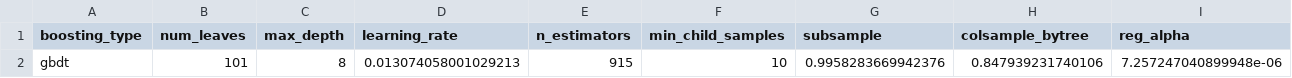
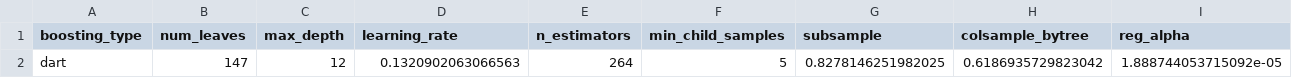
Before and after one commit to khalidasdsju/Developing-Machine-Learning-Model-for-Early-Detection-of-Heart-Failure-2025, a CSV file: heart_failure_detection/artifacts/model_optimization/top_25_features/lightgbm/lightgbm_best_params.csv, drawn as a sheet; only a part is shown; removed rows and columns are numbered as before the commit, all else as after; rows hold the shown columns only; the diff names each change by its address in the sheet, - before the commit and + after, or states it on an @@ line.

```diff
--- a/heart_failure_detection/artifacts/model_optimization/top_25_features/lightgbm/lightgbm_best_params.csv
+++ b/heart_failure_detection/artifacts/model_optimization/top_25_features/lightgbm/lightgbm_best_params.csv
-row 2: gbdt | 101 | 8 | 0.013074058001029213 | 915 | 10 | 0.9958283669942376 | 0.847939231740106 | 7.257247040899948e-06
+row 2: dart | 147 | 12 | 0.1320902063066563 | 264 | 5 | 0.8278146251982025 | 0.6186935729823042 | 1.888744053715092e-05
```
Also changed, not shown: heart_failure_detection/artifacts/model_optimization/top_25_features/lightgbm/lightgbm_optimization_history.csv, 26 other files.
